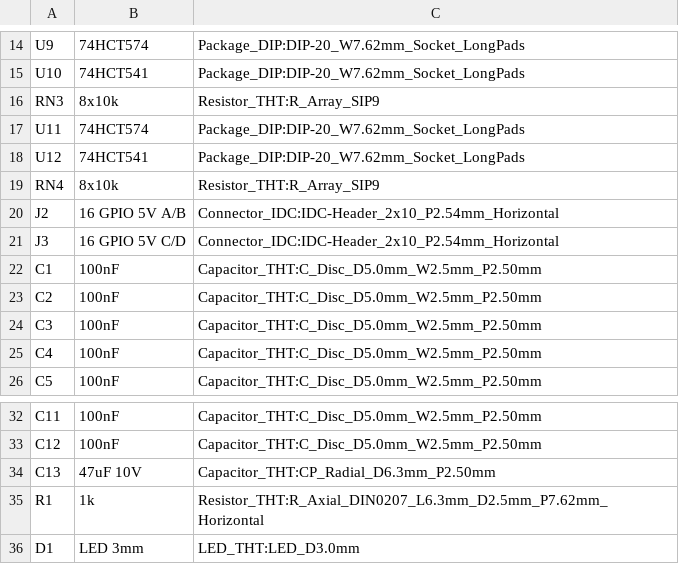
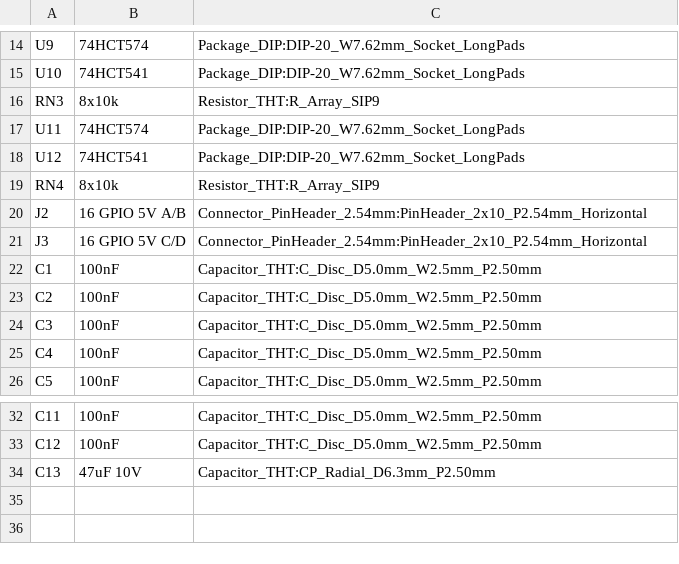
Before and after one commit to solderdemon/solderdemon_m68k-gpio, a CSV file: BOM.csv, drawn as a sheet; only a part is shown, gaps mark what is left out.

```diff
--- a/BOM.csv
+++ b/BOM.csv
@@ -19,4 +19,4 @@ U12,74HCT541,Package_DIP:DIP-20_W7.62mm_Socket_LongPads
 RN4,8x10k,Resistor_THT:R_Array_SIP9
-J2,16 GPIO 5V A/B,Connector_IDC:IDC-Header_2x10_P2.54mm_Horizontal
-J3,16 GPIO 5V C/D,Connector_IDC:IDC-Header_2x10_P2.54mm_Horizontal
+J2,16 GPIO 5V A/B,Connector_PinHeader_2.54mm:PinHeader_2x10_P2.54mm_Horizontal
+J3,16 GPIO 5V C/D,Connector_PinHeader_2.54mm:PinHeader_2x10_P2.54mm_Horizontal
 C1,100nF,Capacitor_THT:C_Disc_D5.0mm_W2.5mm_P2.50mm
@@ -34,3 +34 @@ C12,100nF,Capacitor_THT:C_Disc_D5.0mm_W2.5mm_P2.50mm
 C13,47uF 10V,Capacitor_THT:CP_Radial_D6.3mm_P2.50mm
-R1,1k,Resistor_THT:R_Axial_DIN0207_L6.3mm_D2.5mm_P7.62mm_Horizontal
-D1,LED 3mm,LED_THT:LED_D3.0mm
```
Also changed, not shown: manufacturing/solderdemon_m68k-gpio-bom.csv, manufacturing/solderdemon_m68k-gpio-pos.csv, 24 other files.
